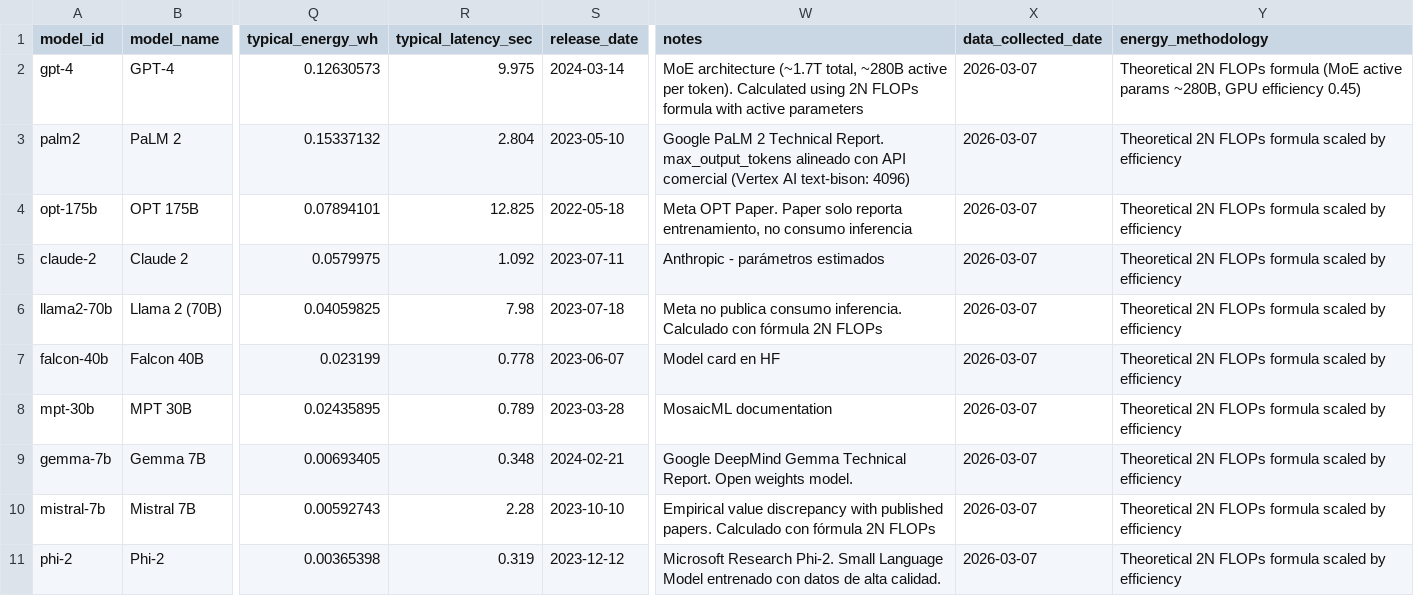
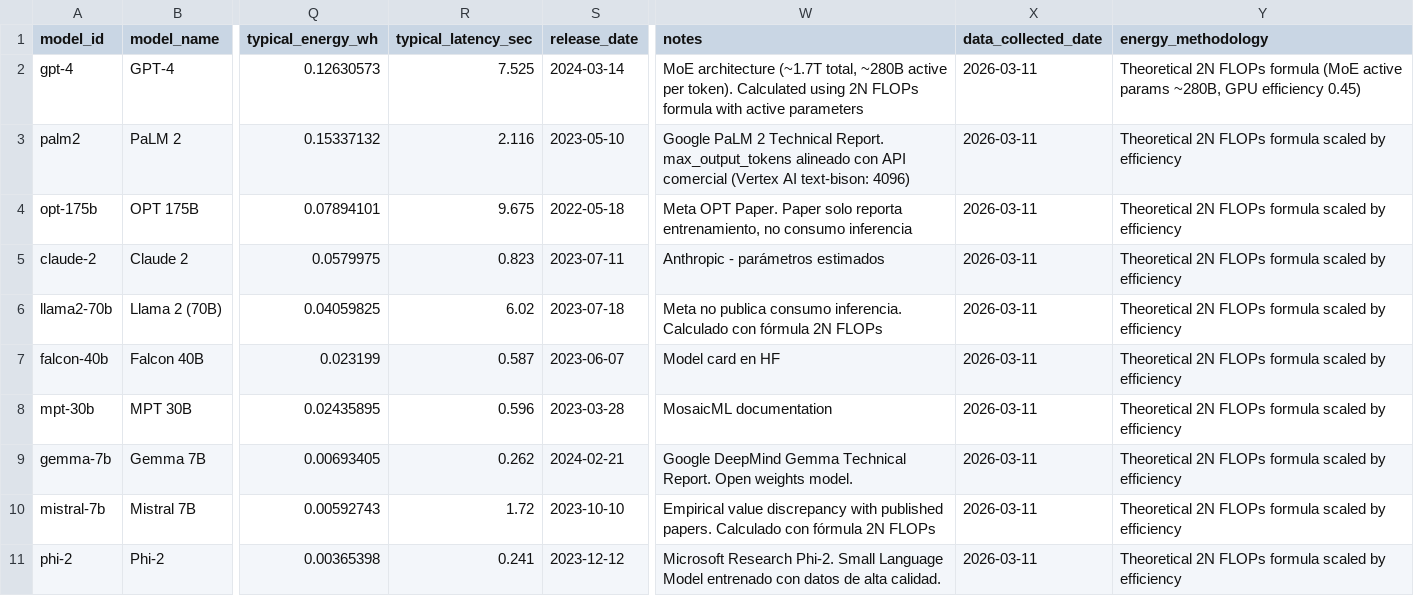
Before and after one commit to antonioluisjf22/TFG-Evaluacion-del-impacto-medioambiental-de-modelos-de-Inteligencia-Artificial, a CSV file: datasets/raw/models/models.csv, drawn as a sheet; only a part is shown, gaps mark what is left out; the diff names each change by its address in the sheet, - before the commit and + after, or states it on an @@ line.

Commit message:
fix: Token estimates and latency calculations
- Updated token counts: 70+215 (chat_simple)
- Fixed typical_latency_sec to use tokens_output
- Regenerated models.csv

```diff
--- a/datasets/raw/models/models.csv
+++ b/datasets/raw/models/models.csv
-R2 (typical_latency_sec): 9.975
+R2 (typical_latency_sec): 7.525
-X2:X11 (data_collected_date): 2026-03-07
+X2:X11 (data_collected_date): 2026-03-11
-R3 (typical_latency_sec): 2.804
+R3 (typical_latency_sec): 2.116
-R4 (typical_latency_sec): 12.825
+R4 (typical_latency_sec): 9.675
-R5 (typical_latency_sec): 1.092
+R5 (typical_latency_sec): 0.823
-R6 (typical_latency_sec): 7.98
+R6 (typical_latency_sec): 6.02
-R7 (typical_latency_sec): 0.778
+R7 (typical_latency_sec): 0.587
-R8 (typical_latency_sec): 0.789
+R8 (typical_latency_sec): 0.596
-R9 (typical_latency_sec): 0.348
+R9 (typical_latency_sec): 0.262
-R10 (typical_latency_sec): 2.28
+R10 (typical_latency_sec): 1.72
-R11 (typical_latency_sec): 0.319
+R11 (typical_latency_sec): 0.241
```
Also changed, not shown: 5 other files.
